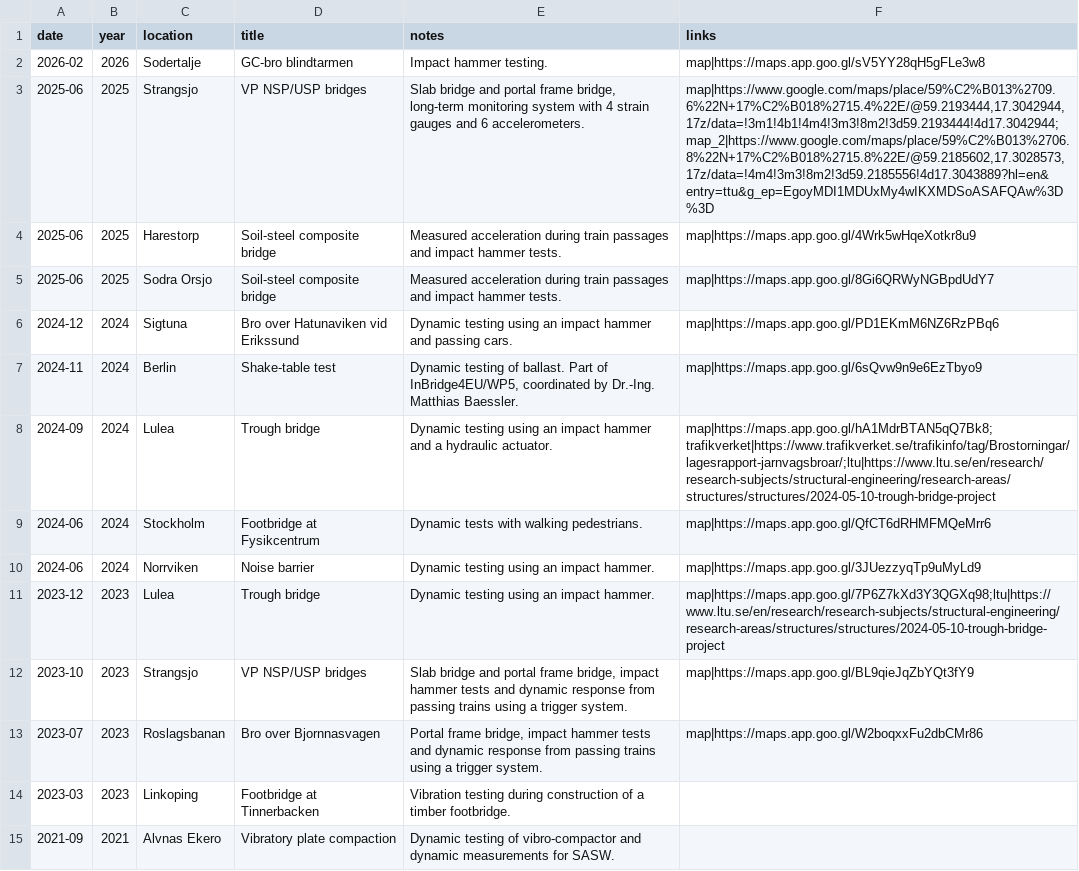
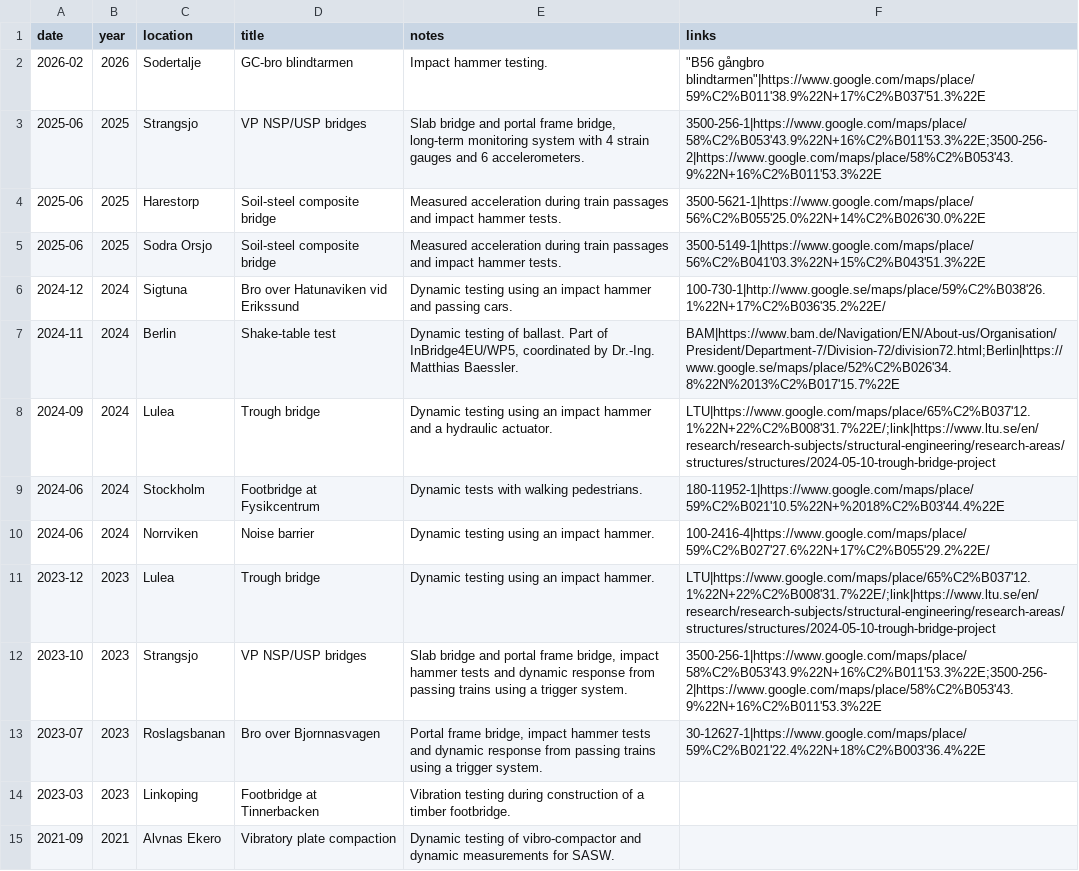
Before and after one commit to Linguage/andy, a CSV file: contents/data/experimental_testing.csv, drawn as a sheet; only a part is shown; the diff covers the shown part only.

```diff
--- a/contents/data/experimental_testing.csv
+++ b/contents/data/experimental_testing.csv
@@ -1,13 +1,13 @@
 date,year,location,title,notes,links
-2026-02,2026,Sodertalje,GC-bro blindtarmen,Impact hammer testing.,map|https://maps.app.goo.gl/sV5YY28qH5gFLe3w8
-2025-06,2025,Strangsjo,VP NSP/USP bridges,"Slab bridge and portal frame bridge, long-term monitoring system with 4 strain gauges and 6 accelerometers.","map|https://www.google.com/maps/place/59%C2%B013%2709.6%22N+17%C2%B018%2715.4%22E/@59.2193444,17.3042944,17z/data=!3m1!4b1!4m4!3m3!8m2!3d59.2193444!4d17.3042944;map_2|https://www.google.com/maps/place/59%C2%B013%2706.8%22N+17%C2%B018%2715.8%22E/@59.2185602,17.3028573,17z/data=!4m4!3m3!8m2!3d59.2185556!4d17.3043889?hl=en&entry=ttu&g_ep=EgoyMDI1MDUxMy4wIKXMDSoASAFQAw%3D%3D"
-2025-06,2025,Harestorp,Soil-steel composite bridge,Measured acceleration during train passages and impact hammer tests.,map|https://maps.app.goo.gl/4Wrk5wHqeXotkr8u9
-2025-06,2025,Sodra Orsjo,Soil-steel composite bridge,Measured acceleration during train passages and impact hammer tests.,map|https://maps.app.goo.gl/8Gi6QRWyNGBpdUdY7
-2024-12,2024,Sigtuna,Bro over Hatunaviken vid Erikssund,Dynamic testing using an impact hammer and passing cars.,map|https://maps.app.goo.gl/PD1EKmM6NZ6RzPBq6
-2024-11,2024,Berlin,Shake-table test,"Dynamic testing of ballast. Part of InBridge4EU/WP5, coordinated by Dr.-Ing. Matthias Baessler.",map|https://maps.app.goo.gl/6sQvw9n9e6EzTbyo9
-2024-09,2024,Lulea,Trough bridge,Dynamic testing using an impact hammer and a hydraulic actuator.,map|https://maps.app.goo.gl/hA1MdrBTAN5qQ7Bk8;trafikverket|https://www.trafikverket.se/trafikinfo/tag/Brostorningar/lagesrapport-jarnvagsbroar/;ltu|https://www.ltu.se/en/research/research-subjects/structural-engineering/research-areas/structures/structures/2024-05-10-trough-bridge-project
-2024-06,2024,Stockholm,Footbridge at Fysikcentrum,Dynamic tests with walking pedestrians.,map|https://maps.app.goo.gl/QfCT6dRHMFMQeMrr6
-2024-06,2024,Norrviken,Noise barrier,Dynamic testing using an impact hammer.,map|https://maps.app.goo.gl/3JUezzyqTp9uMyLd9
-2023-12,2023,Lulea,Trough bridge,Dynamic testing using an impact hammer.,map|https://maps.app.goo.gl/7P6Z7kXd3Y3QGXq98;ltu|https://www.ltu.se/en/research/research-subjects/structural-engineering/research-areas/structures/structures/2024-05-10-trough-bridge-project
-2023-10,2023,Strangsjo,VP NSP/USP bridges,"Slab bridge and portal frame bridge, impact hammer tests and dynamic response from passing trains using a trigger system.",map|https://maps.app.goo.gl/BL9qieJqZbYQt3fY9
-2023-07,2023,Roslagsbanan,Bro over Bjornnasvagen,"Portal frame bridge, impact hammer tests and dynamic response from passing trains using a trigger system.",map|https://maps.app.goo.gl/W2boqxxFu2dbCMr86
+2026-02,2026,Sodertalje,GC-bro blindtarmen,Impact hammer testing.,"""B56 gångbro blindtarmen""|https://www.google.com/maps/place/59%C2%B011'38.9%22N+17%C2%B037'51.3%22E"
+2025-06,2025,Strangsjo,VP NSP/USP bridges,"Slab bridge and portal frame bridge, long-term monitoring system with 4 strain gauges and 6 accelerometers.",3500-256-1|https://www.google.com/maps/place/58%C2%B053'43.9%22N+16%C2%B011'53.3%22E;3500-256-2|https://www.google.com/maps/place/58%C2%B053'43.9%22N+16%C2%B011'53.3%22E
+2025-06,2025,Harestorp,Soil-steel composite bridge,Measured acceleration during train passages and impact hammer tests.,3500-5621-1|https://www.google.com/maps/place/56%C2%B055'25.0%22N+14%C2%B026'30.0%22E
+2025-06,2025,Sodra Orsjo,Soil-steel composite bridge,Measured acceleration during train passages and impact hammer tests.,3500-5149-1|https://www.google.com/maps/place/56%C2%B041'03.3%22N+15%C2%B043'51.3%22E
+2024-12,2024,Sigtuna,Bro over Hatunaviken vid Erikssund,Dynamic testing using an impact hammer and passing cars.,100-730-1|http://www.google.se/maps/place/59%C2%B038'26.1%22N+17%C2%B036'35.2%22E/
+2024-11,2024,Berlin,Shake-table test,"Dynamic testing of ballast. Part of InBridge4EU/WP5, coordinated by Dr.-Ing. Matthias Baessler.",BAM|https://www.bam.de/Navigation/EN/About-us/Organisation/President/Department-7/Division-72/division72.html;Berlin|https://www.google.se/maps/place/52%C2%B026'34.8%22N%2013%C2%B017'15.7%22E
+2024-09,2024,Lulea,Trough bridge,Dynamic testing using an impact hammer and a hydraulic actuator.,LTU|https://www.google.com/maps/place/65%C2%B037'12.1%22N+22%C2%B008'31.7%22E/;link|https://www.ltu.se/en/research/research-subjects/structural-engineering/research-areas/structures/structures/2024-05-10-trough-bridge-project
+2024-06,2024,Stockholm,Footbridge at Fysikcentrum,Dynamic tests with walking pedestrians.,180-11952-1|https://www.google.com/maps/place/59%C2%B021'10.5%22N+%2018%C2%B03'44.4%22E
+2024-06,2024,Norrviken,Noise barrier,Dynamic testing using an impact hammer.,100-2416-4|https://www.google.com/maps/place/59%C2%B027'27.6%22N+17%C2%B055'29.2%22E/
+2023-12,2023,Lulea,Trough bridge,Dynamic testing using an impact hammer.,LTU|https://www.google.com/maps/place/65%C2%B037'12.1%22N+22%C2%B008'31.7%22E/;link|https://www.ltu.se/en/research/research-subjects/structural-engineering/research-areas/structures/structures/2024-05-10-trough-bridge-project
+2023-10,2023,Strangsjo,VP NSP/USP bridges,"Slab bridge and portal frame bridge, impact hammer tests and dynamic response from passing trains using a trigger system.",3500-256-1|https://www.google.com/maps/place/58%C2%B053'43.9%22N+16%C2%B011'53.3%22E;3500-256-2|https://www.google.com/maps/place/58%C2%B053'43.9%22N+16%C2%B011'53.3%22E
+2023-07,2023,Roslagsbanan,Bro over Bjornnasvagen,"Portal frame bridge, impact hammer tests and dynamic response from passing trains using a trigger system.",30-12627-1|https://www.google.com/maps/place/59%C2%B021'22.4%22N+18%C2%B003'36.4%22E
```
Also changed, not shown: 43 edited cells elsewhere in this file, contents/data/projects_commission.csv, contents/data/projects_research.csv, 13 other files.
